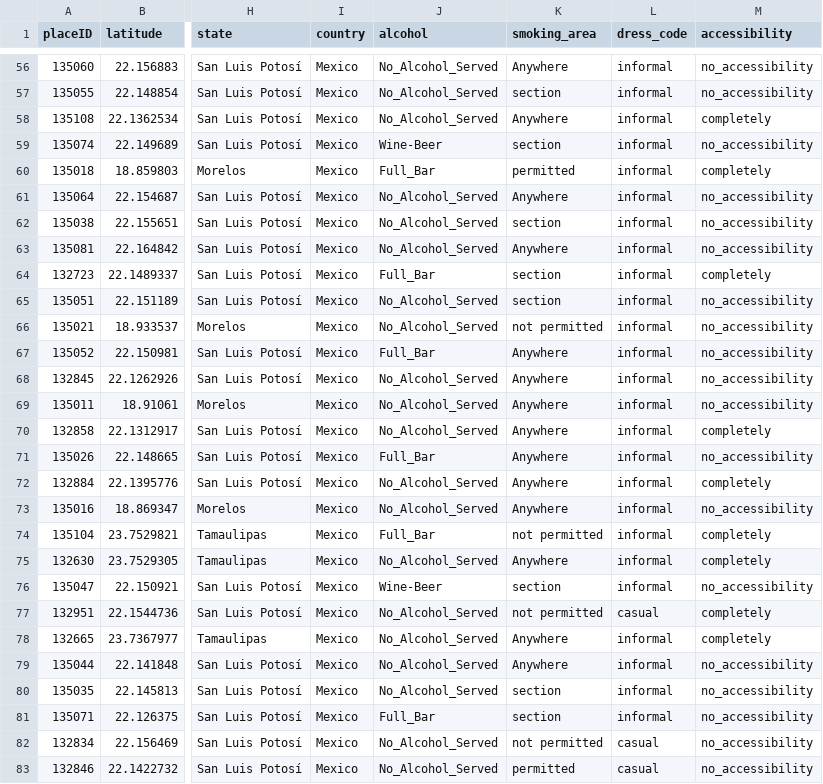
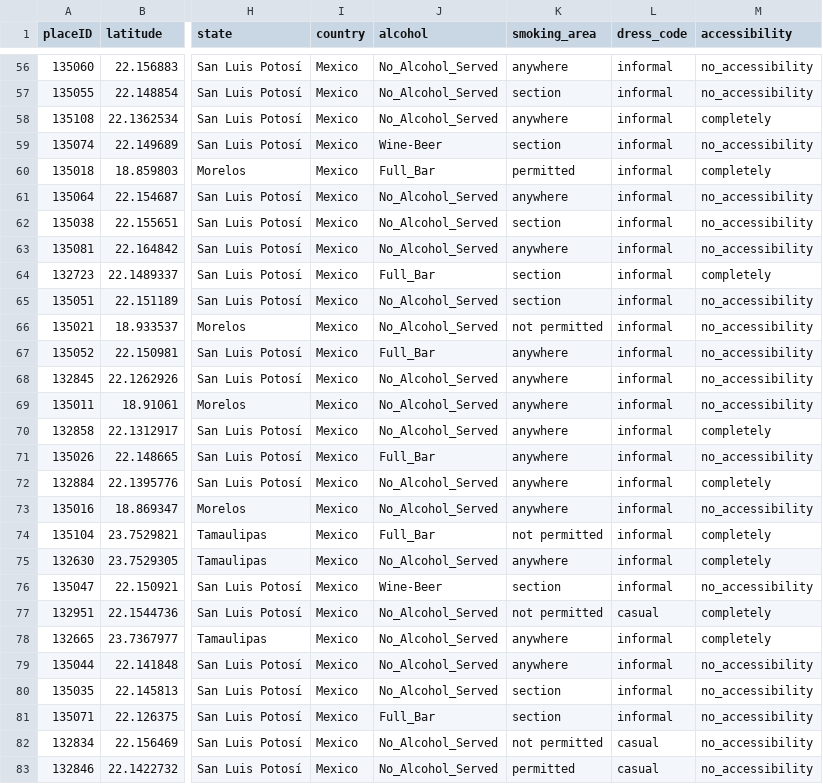
Before and after one commit to WolfDev8675/RepoSJX7, a CSV file: EditedData/place_details.csv, drawn as a sheet; only a part is shown, gaps mark what is left out; the diff covers the shown part only; the diff names each change by its address in the sheet, - before the commit and + after, or states it on an @@ line.

```diff
--- a/EditedData/place_details.csv
+++ b/EditedData/place_details.csv
-K56 (smoking_area): Anywhere
+K56 (smoking_area): anywhere
-K58 (smoking_area): Anywhere
+K58 (smoking_area): anywhere
-K61 (smoking_area): Anywhere
+K61 (smoking_area): anywhere
-K63 (smoking_area): Anywhere
+K63 (smoking_area): anywhere
-K67:K73 (smoking_area): Anywhere
+K67:K73 (smoking_area): anywhere
-K75 (smoking_area): Anywhere
+K75 (smoking_area): anywhere
-K78:K79 (smoking_area): Anywhere
+K78:K79 (smoking_area): anywhere
```
Also changed, not shown: 56 edited cells elsewhere in this file, EditedData/userprofile.csv.
